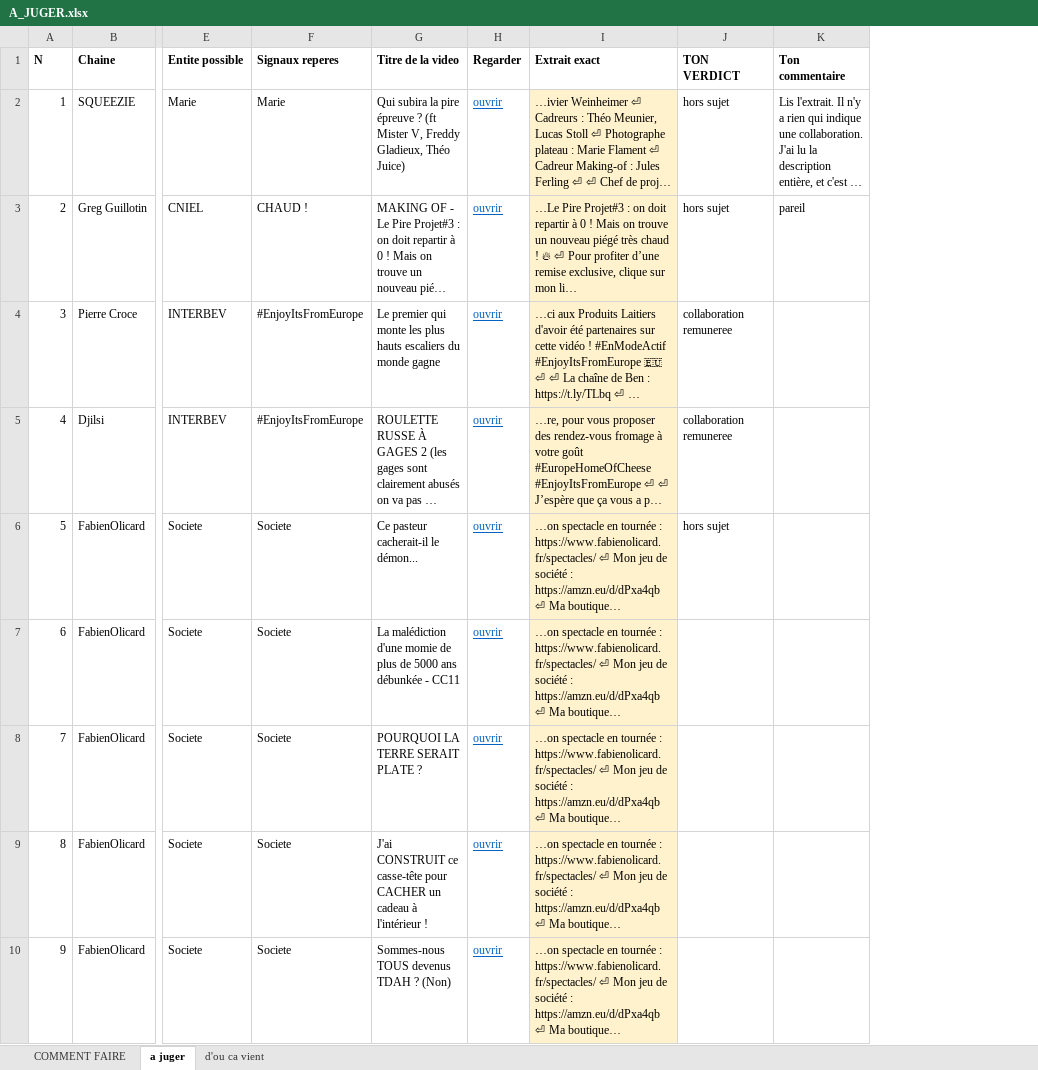
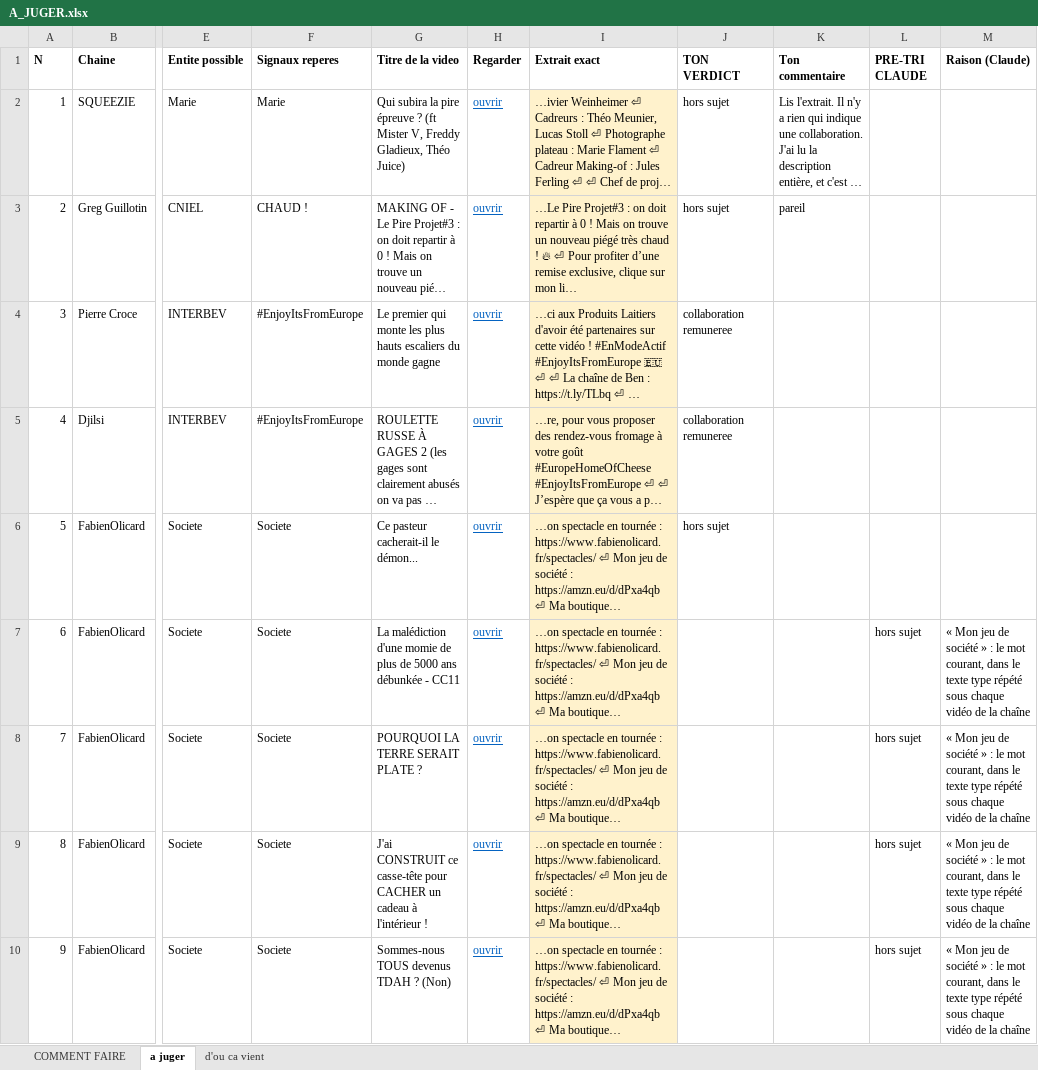
Before and after one commit to Tamateatea/veille-filiere, an Excel workbook: A_JUGER.xlsx, sheet a juger, drawn as a sheet; only a part is shown, gaps mark what is left out; long unchanged cells end in …; values as stored, in another font and other column widths than the file's, no borders; the diff names each change by its address in the sheet, - before the commit and + after, or states it on an @@ line.

```diff
--- a/A_JUGER.xlsx (sheet a juger)
+++ b/A_JUGER.xlsx (sheet a juger)
+column L (PRE-TRI CLAUDE), rows 7-10: all hors sujet
+column M (Raison (Claude)), rows 7-10: all « Mon jeu de société » : le mot courant, dans le texte type répété sous chaque vidéo de la chaîne
```
